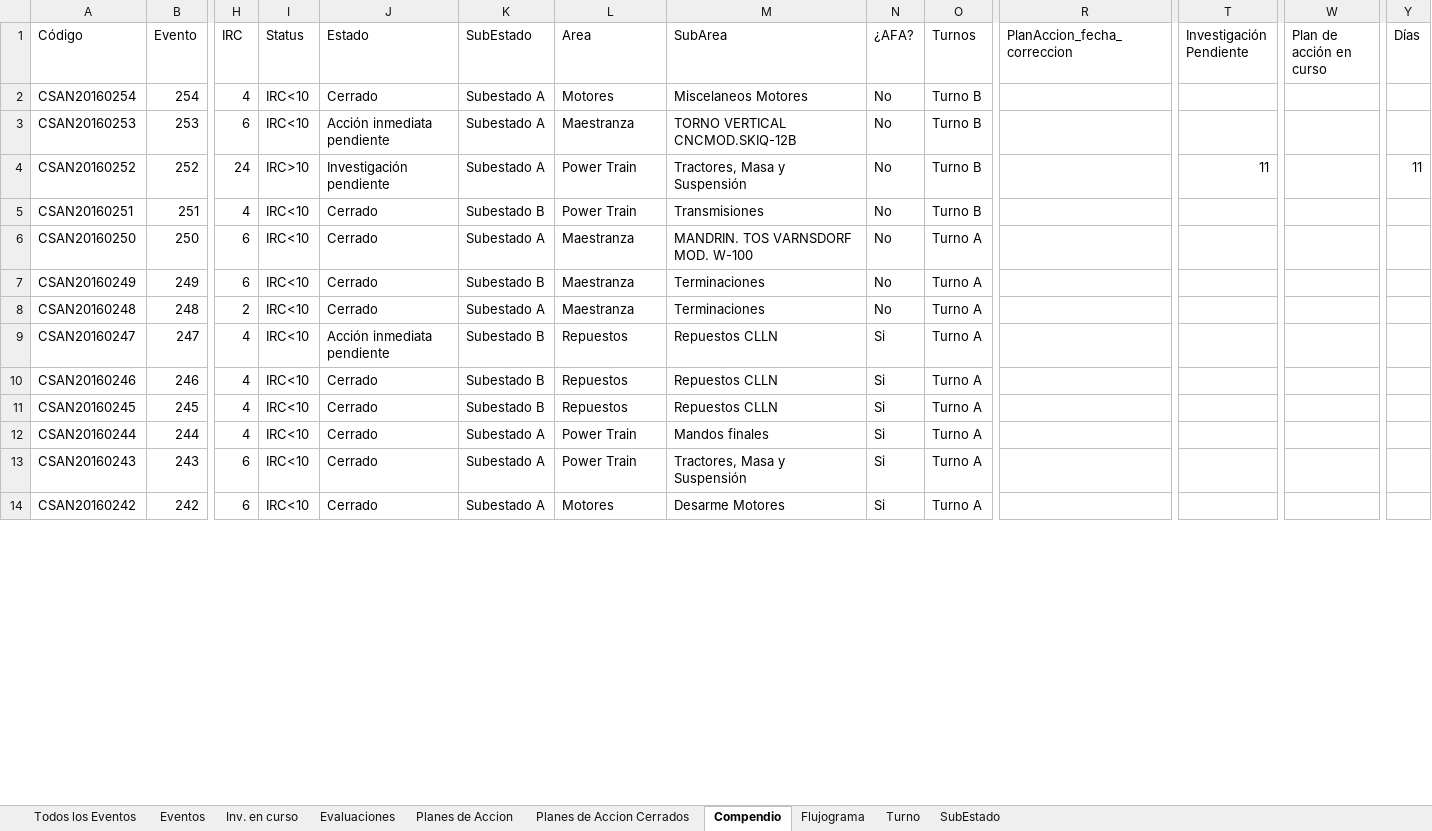
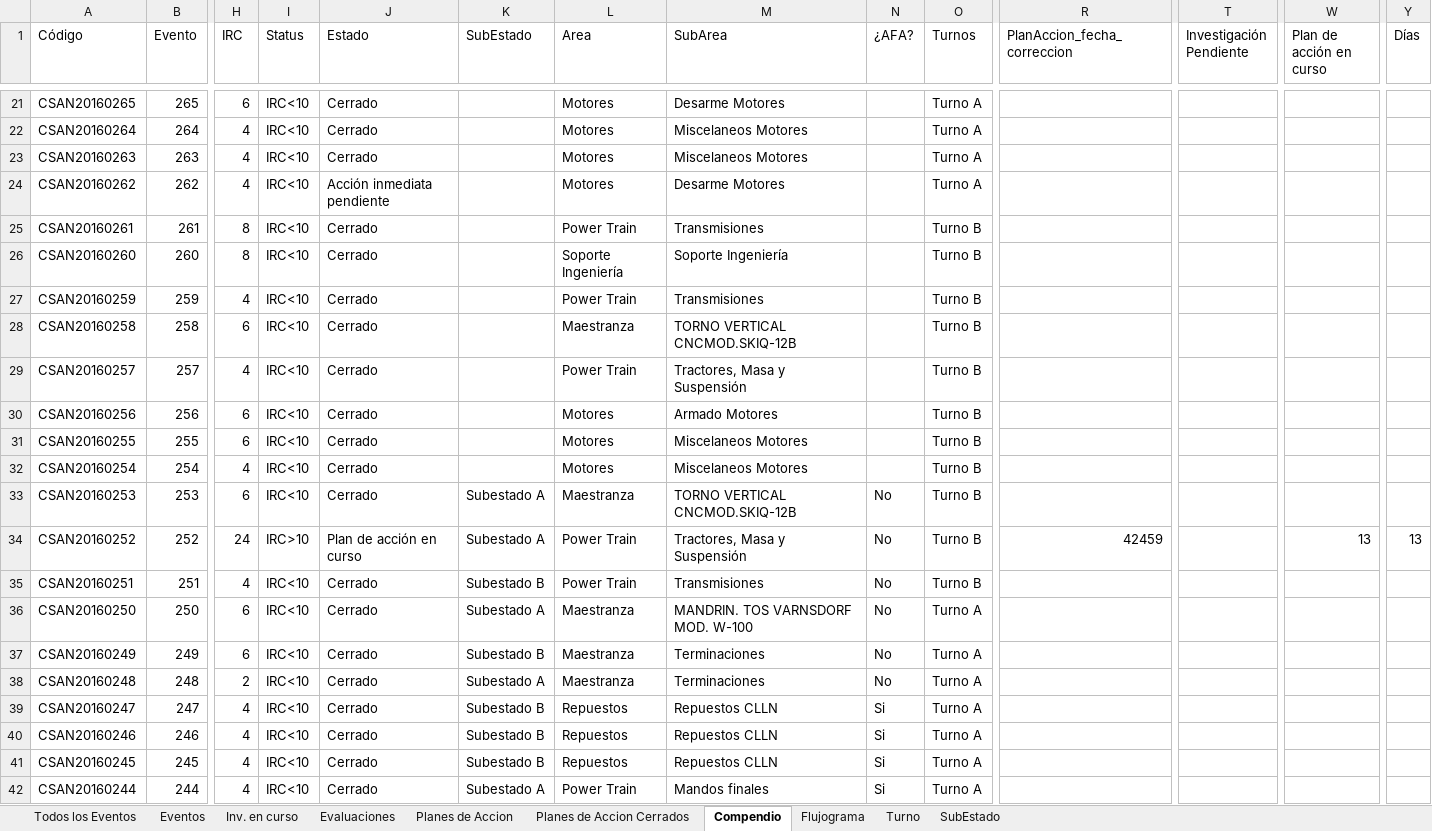
Before and after one commit to Alecitapaz/CSAN, an Excel workbook: BASE DE DATOS CSAN.xlsm, sheet Compendio, drawn as a sheet; only a part is shown, gaps mark what is left out; the shorter side is filled out with more unchanged rows; values as stored, in another font and other column widths than the file's, no borders; charts and pictures and table styles not drawn; addresses are those after the commit; rows hold the shown columns only; the diff covers the shown part only; the diff names each change by its address in the sheet, - before the commit and + after, or states it on an @@ line.

```diff
--- a/BASE DE DATOS CSAN.xlsm (sheet Compendio)
+++ b/BASE DE DATOS CSAN.xlsm (sheet Compendio)
+row 21: CSAN20160265 | 265 | 6 | IRC<10 | Cerrado |  | Motores | Desarme Motores |  | Turno A
+row 22: CSAN20160264 | 264 | 4 | IRC<10 | Cerrado |  | Motores | Miscelaneos Motores |  | Turno A
+row 23: CSAN20160263 | 263 | 4 | IRC<10 | Cerrado |  | Motores | Miscelaneos Motores |  | Turno A
+row 24: CSAN20160262 | 262 | 4 | IRC<10 | Acción inmediata pendiente |  | Motores | Desarme Motores |  | Turno A
+row 25: CSAN20160261 | 261 | 8 | IRC<10 | Cerrado |  | Power Train | Transmisiones |  | Turno B
+row 26: CSAN20160260 | 260 | 8 | IRC<10 | Cerrado |  | Soporte Ingeniería | Soporte Ingeniería |  | Turno B
+row 27: CSAN20160259 | 259 | 4 | IRC<10 | Cerrado |  | Power Train | Transmisiones |  | Turno B
+row 28: CSAN20160258 | 258 | 6 | IRC<10 | Cerrado |  | Maestranza | TORNO VERTICAL CNCMOD.SKIQ-12B |  | Turno B
+row 29: CSAN20160257 | 257 | 4 | IRC<10 | Cerrado |  | Power Train | Tractores, Masa y Suspensión |  | Turno B
+row 30: CSAN20160256 | 256 | 6 | IRC<10 | Cerrado |  | Motores | Armado Motores |  | Turno B
+row 31: CSAN20160255 | 255 | 6 | IRC<10 | Cerrado |  | Motores | Miscelaneos Motores |  | Turno B
-K32 (SubEstado): Subestado A
+K32 (SubEstado): (empty)
-N32 (¿AFA?): No
+N32 (¿AFA?): (empty)
-J33 (Estado): Acción inmediata pendiente
+J33 (Estado): Cerrado
-J34 (Estado): Investigación pendiente
+J34 (Estado): Plan de acción en curso
-R34 (PlanAccion_fecha_correccion): (empty)
+R34 (PlanAccion_fecha_correccion): 42459
-T34 (Investigación Pendiente): 11
+T34 (Investigación Pendiente): (empty)
-W34 (Plan de acción en curso): (empty)
+W34 (Plan de acción en curso): 13
-Y34 (Días): 11
+Y34 (Días): 13
-J39 (Estado): Acción inmediata pendiente
+J39 (Estado): Cerrado
```
Also changed, not shown: 19 added rows and 555 edited cells elsewhere in this sheet, sheet Planes de Accion, sheet Eventos, sheet Todos los Eventos, sheet Evaluaciones, sheet Planes de Accion Cerrados, sheet Inv. en curso, 2 more sheets, charts or pictures.
